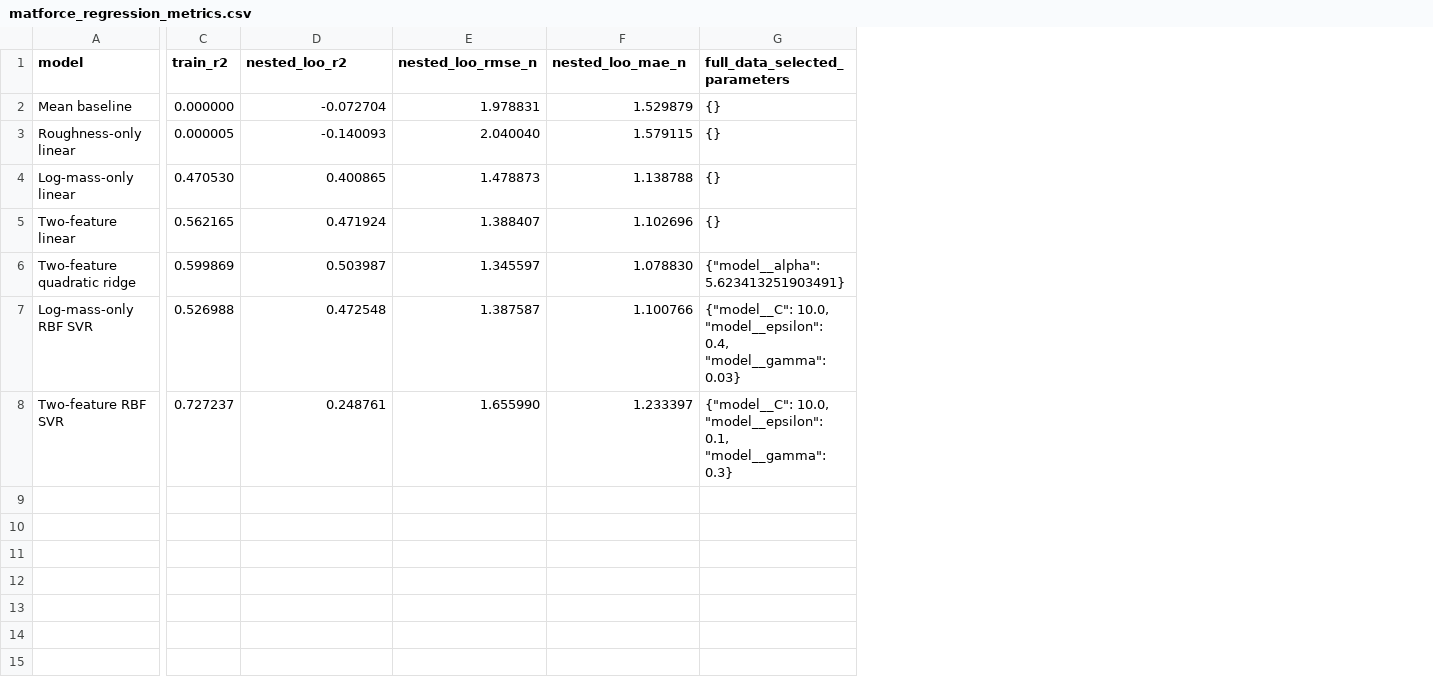
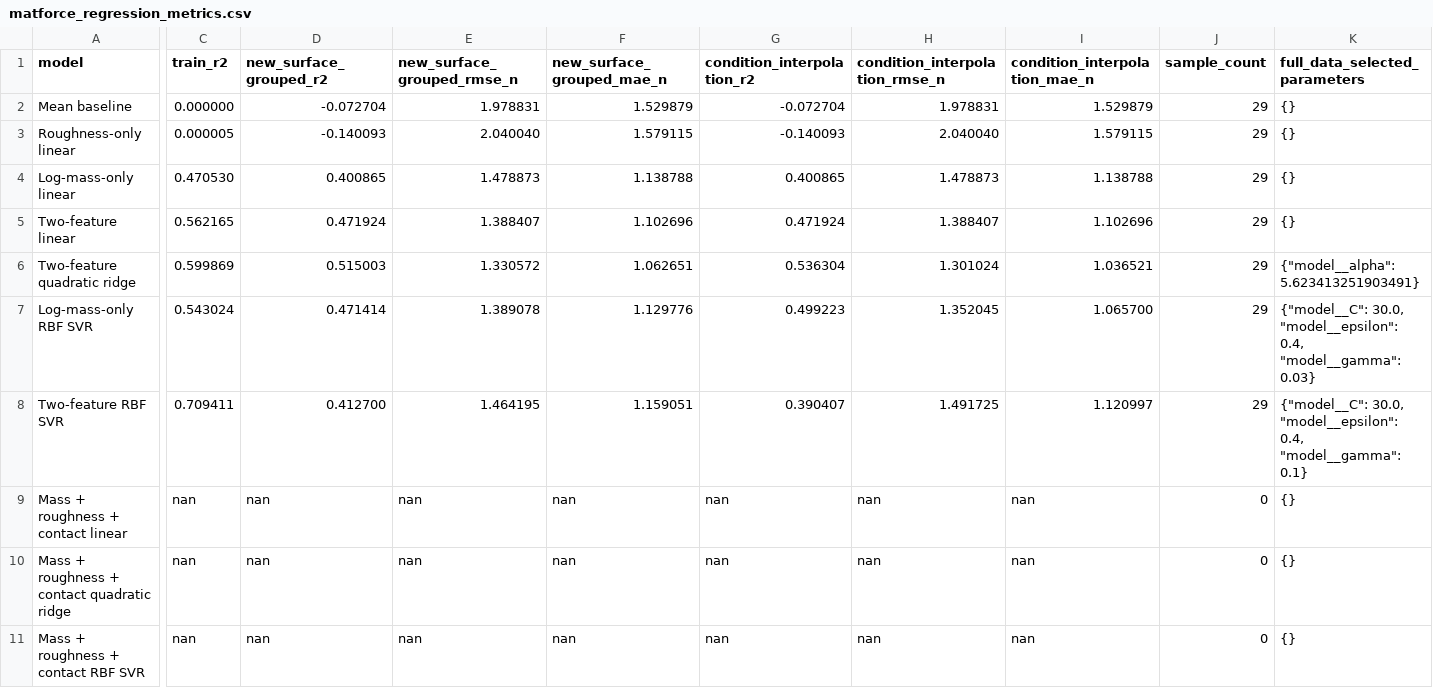
Before and after one commit to Sensei-Yoshi/GSETGripper, a CSV file: Figures/regression_teseting/matforce_regression_metrics.csv, drawn as a sheet; only a part is shown, gaps mark what is left out; addresses are those after the commit; rows hold the shown columns only; the diff names each change by its address in the sheet, - before the commit and + after, or states it on an @@ line.

Commit message:
condition - same obj multiple values

```diff
--- a/Figures/regression_teseting/matforce_regression_metrics.csv
+++ b/Figures/regression_teseting/matforce_regression_metrics.csv
+column G (condition_interpolation_r2), rows 2-8: -0.072704 | -0.140093 | 0.400865 | 0.471924 | 0.536304 | 0.499223 | 0.390407
+column H (condition_interpolation_rmse_n), rows 2-8: 1.978831 | 2.040040 | 1.478873 | 1.388407 | 1.301024 | 1.352045 | 1.491725
+column I (condition_interpolation_mae_n), rows 2-8: 1.529879 | 1.579115 | 1.138788 | 1.102696 | 1.036521 | 1.065700 | 1.120997
+column J (sample_count), rows 2-8: all 29
-D1: nested_loo_r2
+D1: new_surface_grouped_r2
-E1: nested_loo_rmse_n
+E1: new_surface_grouped_rmse_n
-F1: nested_loo_mae_n
+F1: new_surface_grouped_mae_n
-D6 (new_surface_grouped_r2): 0.503987
+D6 (new_surface_grouped_r2): 0.515003
-E6 (new_surface_grouped_rmse_n): 1.345597
+E6 (new_surface_grouped_rmse_n): 1.330572
-F6 (new_surface_grouped_mae_n): 1.078830
+F6 (new_surface_grouped_mae_n): 1.062651
-C7 (train_r2): 0.526988
+C7 (train_r2): 0.543024
-D7 (new_surface_grouped_r2): 0.472548
+D7 (new_surface_grouped_r2): 0.471414
-E7 (new_surface_grouped_rmse_n): 1.387587
+E7 (new_surface_grouped_rmse_n): 1.389078
-F7 (new_surface_grouped_mae_n): 1.100766
+F7 (new_surface_grouped_mae_n): 1.129776
-K7 (full_data_selected_parameters): {"model__C": 10.0, "model__epsilon": 0.4,…
+K7 (full_data_selected_parameters): {"model__C": 30.0, "model__epsilon": 0.4,…
-C8 (train_r2): 0.727237
+C8 (train_r2): 0.709411
-D8 (new_surface_grouped_r2): 0.248761
+D8 (new_surface_grouped_r2): 0.412700
-E8 (new_surface_grouped_rmse_n): 1.655990
+E8 (new_surface_grouped_rmse_n): 1.464195
-F8 (new_surface_grouped_mae_n): 1.233397
+F8 (new_surface_grouped_mae_n): 1.159051
-K8 (full_data_selected_parameters): {"model__C": 10.0, "model__epsilon": 0.1, "model__gamma": 0.3}
+K8 (full_data_selected_parameters): {"model__C": 30.0, "model__epsilon": 0.4, "model__gamma": 0.1}
+row 9: Mass + roughness + contact linear | nan | nan | nan | nan | nan | nan | nan | 0 | {}
+row 10: Mass + roughness + contact quadratic ridge | nan | nan | nan | nan | nan | nan | nan | 0 | {}
+row 11: Mass + roughness + contact RBF SVR | nan | nan | nan | nan | nan | nan | nan | 0 | {}
```
Also changed, not shown: Figures/regression_teseting/matforce_regression_loo_predictions.csv, 46 other files.
